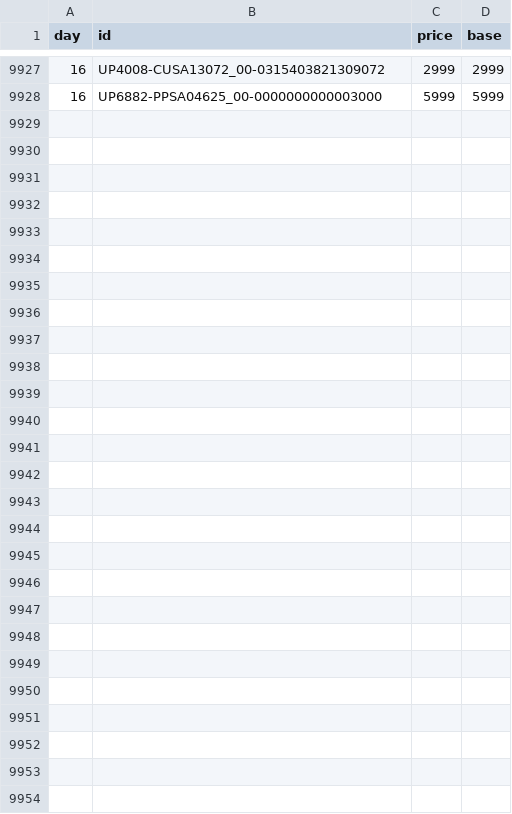
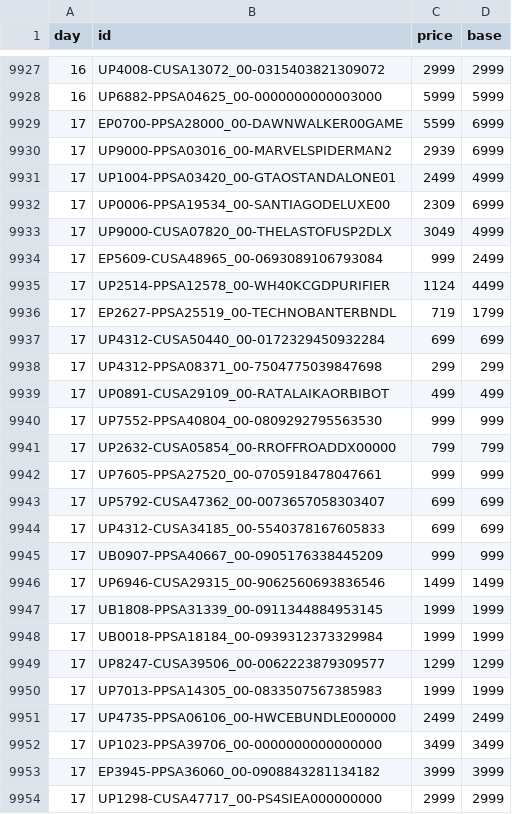
Before and after one commit to mheidari98/new-game-plus, a CSV file: prices/2026/11.csv, drawn as a sheet; only a part is shown, gaps mark what is left out.

```diff
--- a/prices/2026/11.csv
+++ b/prices/2026/11.csv
@@ -9928 +9928,27 @@ day,id,price,base
 16,UP6882-PPSA04625_00-0000000000003000,5999,5999
+17,EP0700-PPSA28000_00-DAWNWALKER00GAME,5599,6999
+17,UP9000-PPSA03016_00-MARVELSPIDERMAN2,2939,6999
+17,UP1004-PPSA03420_00-GTAOSTANDALONE01,2499,4999
+17,UP0006-PPSA19534_00-SANTIAGODELUXE00,2309,6999
+17,UP9000-CUSA07820_00-THELASTOFUSP2DLX,3049,4999
+17,EP5609-CUSA48965_00-0693089106793084,999,2499
+17,UP2514-PPSA12578_00-WH40KCGDPURIFIER,1124,4499
+17,EP2627-PPSA25519_00-TECHNOBANTERBNDL,719,1799
+17,UP4312-CUSA50440_00-0172329450932284,699,699
+17,UP4312-PPSA08371_00-7504775039847698,299,299
+17,UP0891-CUSA29109_00-RATALAIKAORBIBOT,499,499
+17,UP7552-PPSA40804_00-0809292795563530,999,999
+17,UP2632-CUSA05854_00-RROFFROADDX00000,799,799
+17,UP7605-PPSA27520_00-0705918478047661,999,999
+17,UP5792-CUSA47362_00-0073657058303407,699,699
+17,UP4312-CUSA34185_00-5540378167605833,699,699
+17,UB0907-PPSA40667_00-0905176338445209,999,999
+17,UP6946-CUSA29315_00-9062560693836546,1499,1499
+17,UB1808-PPSA31339_00-0911344884953145,1999,1999
+17,UB0018-PPSA18184_00-0939312373329984,1999,1999
+17,UP8247-CUSA39506_00-0062223879309577,1299,1299
+17,UP7013-PPSA14305_00-0833507567385983,1999,1999
+17,UP4735-PPSA06106_00-HWCEBUNDLE000000,2499,2499
+17,UP1023-PPSA39706_00-0000000000000000,3499,3499
+17,EP3945-PPSA36060_00-0908843281134182,3999,3999
+17,UP1298-CUSA47717_00-PS4SIEA000000000,2999,2999
```
Also changed, not shown: 1 other file.
